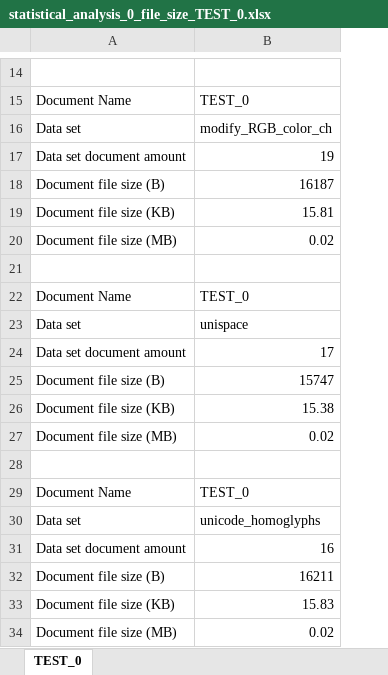
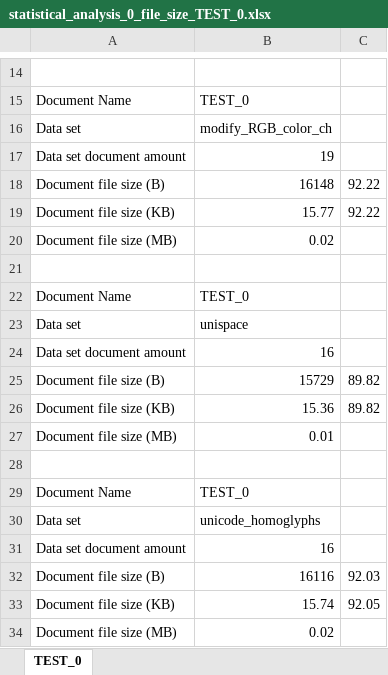
Before and after one commit to edsveren/Bakalaura_darbs, an Excel workbook: results/0_excel_files/statistical_analysis_0_file_size_TEST_0.xlsx, sheet TEST_0, drawn as a sheet; only a part is shown, gaps mark what is left out; values as stored, in another font and other column widths than the file's, no borders; charts and pictures not drawn; removed rows and columns are numbered as before the commit, all else as after; the diff covers the shown part only; the diff names each change by its address in the sheet, - before the commit and + after, or states it on an @@ line.

```diff
--- a/results/0_excel_files/statistical_analysis_0_file_size_TEST_0.xlsx (sheet TEST_0)
+++ b/results/0_excel_files/statistical_analysis_0_file_size_TEST_0.xlsx (sheet TEST_0)
+column C, rows 18-19: 92.22 | 92.22; rows 25-33: 89.82 | 89.82 |  |  |  |  |  | 92.03 | 92.05
-B18: 16187
+B18: 16148
-B19: 15.81
+B19: 15.77
-row 24: Data set document amount | 17
+row 24: Data set document amount | 16
-B25: 15747
+B25: 15729
-B26: 15.38
+B26: 15.36
-B27: 0.02
+B27: 0.01
-B32: 16211
+B32: 16116
-B33: 15.83
+B33: 15.74
```
Also changed, not shown: 2 edited cells elsewhere in this sheet, charts or pictures, results/0_excel_files/active_attack_results.xlsx, results/0_excel_files/passive_attack_all_results.xlsx, 3 other files.
